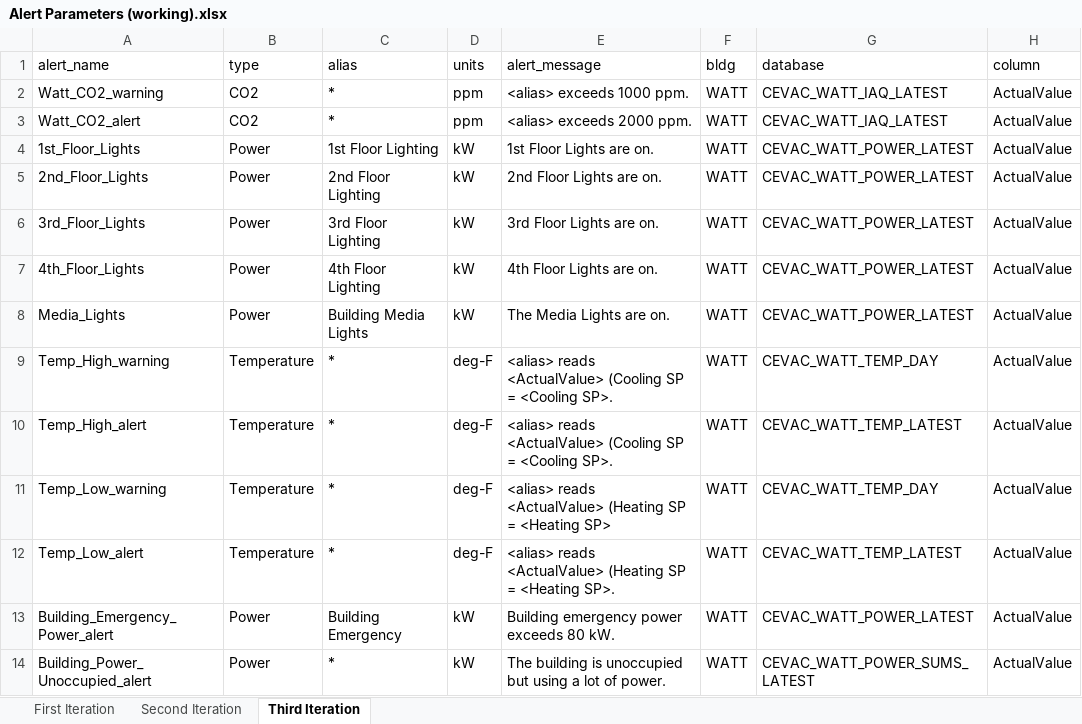
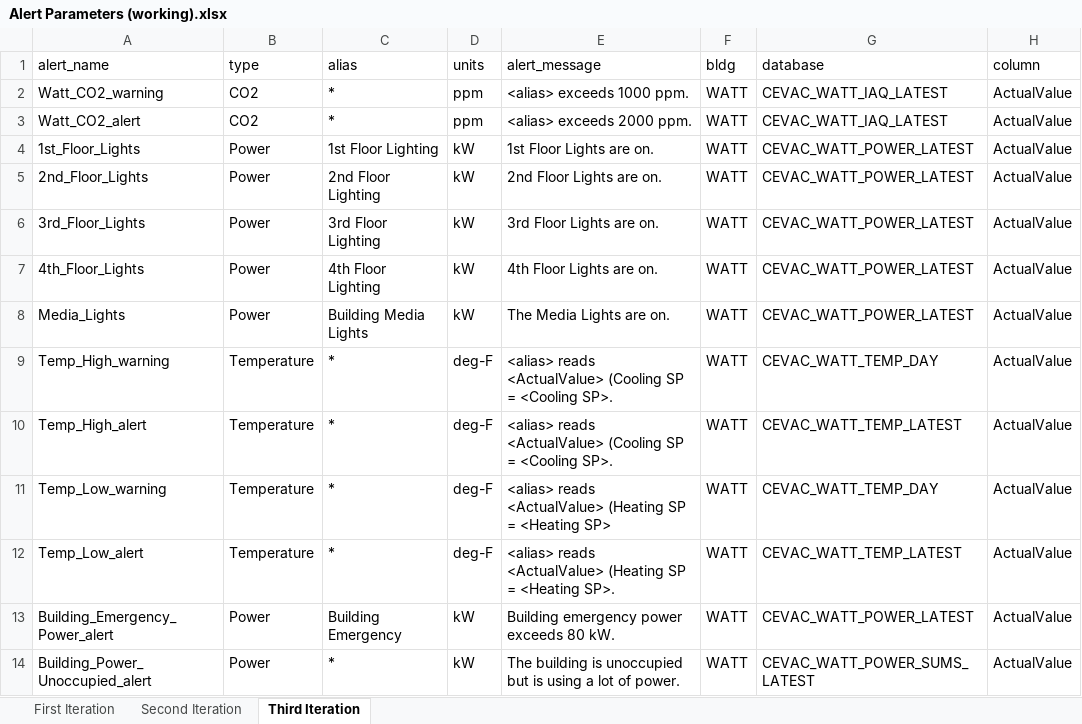
Before and after one commit to whitedl/CEVAC, an Excel workbook: alerts/Alert Parameters (working).xlsx, sheet Third Iteration, drawn as a sheet; only a part is shown; values as stored, in another font and other column widths than the file's, no borders; the diff names each change by its address in the sheet, - before the commit and + after, or states it on an @@ line.

Commit message:
Update Alert Parameters (working).xlsx

```diff
--- a/alerts/Alert Parameters (working).xlsx (sheet Third Iteration)
+++ b/alerts/Alert Parameters (working).xlsx (sheet Third Iteration)
-E14 (alert_message): …unoccupied but using a…
+E14 (alert_message): …unoccupied but is using a…
```
